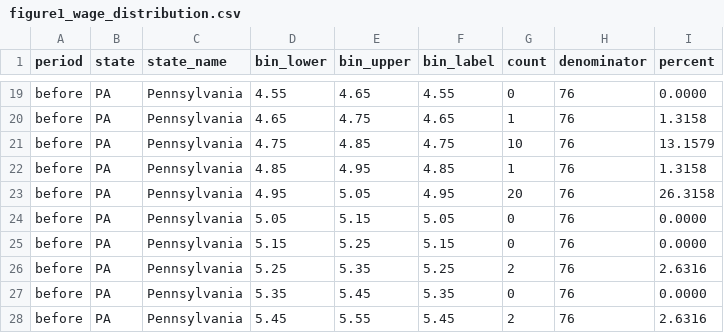
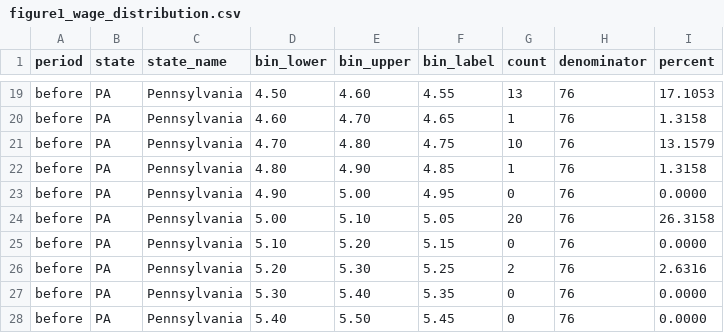
Before and after one commit to lyxjason66/LiYuxuan_3036767109, a CSV file: outputs/figure1_wage_distribution.csv, drawn as a sheet; only a part is shown, gaps mark what is left out; the diff covers the shown part only; the diff names each change by its address in the sheet, - before the commit and + after, or states it on an @@ line.

```diff
--- a/outputs/figure1_wage_distribution.csv
+++ b/outputs/figure1_wage_distribution.csv
-D19 (bin_lower): 4.55
+D19 (bin_lower): 4.50
-E19 (bin_upper): 4.65
+E19 (bin_upper): 4.60
-G19 (count): 0
+G19 (count): 13
-I19 (percent): 0.0000
+I19 (percent): 17.1053
-D20 (bin_lower): 4.65
+D20 (bin_lower): 4.60
-E20 (bin_upper): 4.75
+E20 (bin_upper): 4.70
-D21 (bin_lower): 4.75
+D21 (bin_lower): 4.70
-E21 (bin_upper): 4.85
+E21 (bin_upper): 4.80
-D22 (bin_lower): 4.85
+D22 (bin_lower): 4.80
-E22 (bin_upper): 4.95
+E22 (bin_upper): 4.90
-D23 (bin_lower): 4.95
+D23 (bin_lower): 4.90
-E23 (bin_upper): 5.05
+E23 (bin_upper): 5.00
-G23 (count): 20
+G23 (count): 0
-I23 (percent): 26.3158
+I23 (percent): 0.0000
-D24 (bin_lower): 5.05
+D24 (bin_lower): 5.00
-E24 (bin_upper): 5.15
+E24 (bin_upper): 5.10
-G24 (count): 0
+G24 (count): 20
-I24 (percent): 0.0000
+I24 (percent): 26.3158
-D25 (bin_lower): 5.15
+D25 (bin_lower): 5.10
-E25 (bin_upper): 5.25
+E25 (bin_upper): 5.20
-D26 (bin_lower): 5.25
+D26 (bin_lower): 5.20
-E26 (bin_upper): 5.35
+E26 (bin_upper): 5.30
-D27 (bin_lower): 5.35
+D27 (bin_lower): 5.30
-E27 (bin_upper): 5.45
+E27 (bin_upper): 5.40
-D28 (bin_lower): 5.45
+D28 (bin_lower): 5.40
-E28 (bin_upper): 5.55
+E28 (bin_upper): 5.50
-G28 (count): 2
+G28 (count): 0
-I28 (percent): 2.6316
+I28 (percent): 0.0000
```
Also changed, not shown: 150 edited cells elsewhere in this file, 3 other files.
